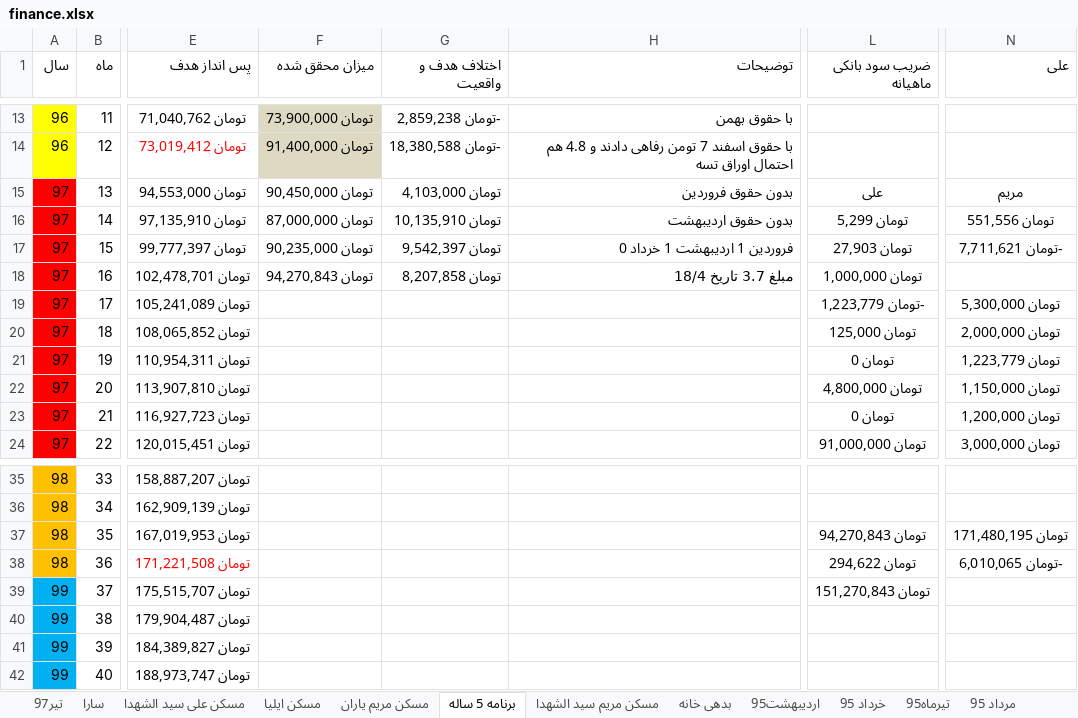
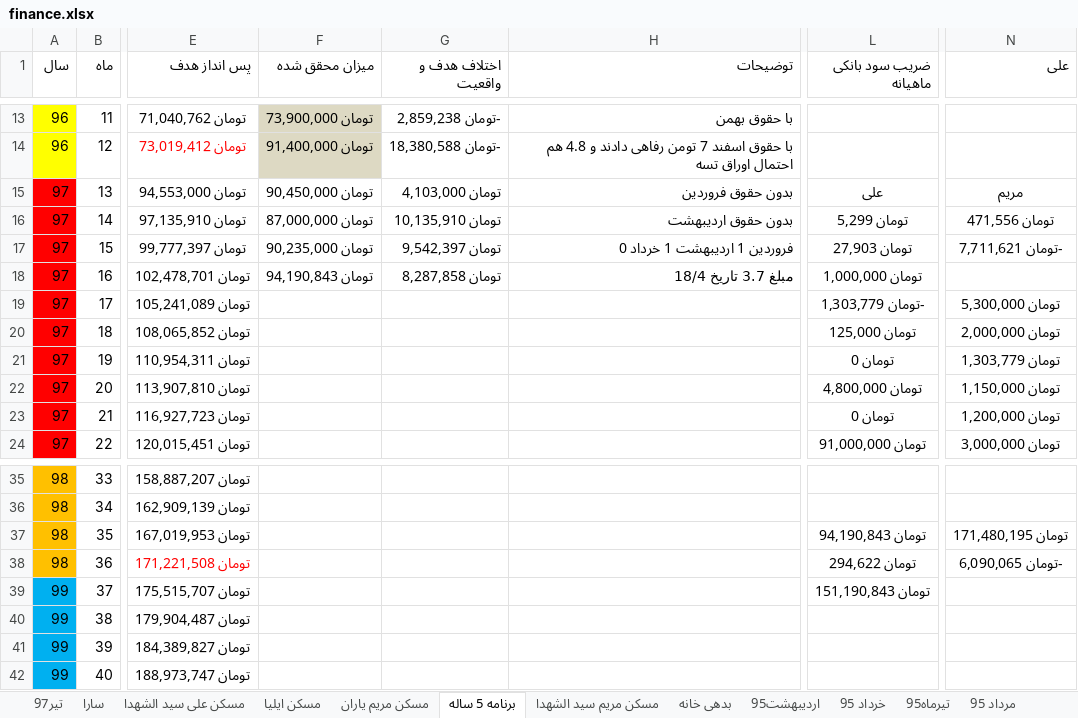
Before and after one commit to ali61n60/AudioDemo, an Excel workbook: AudioDemo/finance/finance.xlsx, sheet برنامه 5 ساله, drawn as a sheet; only a part is shown, gaps mark what is left out; values as stored, in another font and other column widths than the file's, no borders; conditional formats not drawn; the diff names each change by its address in the sheet, - before the commit and + after, or states it on an @@ line.

```diff
--- a/AudioDemo/finance/finance.xlsx (sheet برنامه 5 ساله)
+++ b/AudioDemo/finance/finance.xlsx (sheet برنامه 5 ساله)
-N16 (علی): تومان 551,556
+N16 (علی): تومان 471,556
-F18 (میزان محقق شده): تومان 94,270,843
+F18 (میزان محقق شده): تومان 94,190,843
-G18 (اختلاف هدف و واقعیت): تومان 8,207,858
+G18 (اختلاف هدف و واقعیت): تومان 8,287,858
-L19 (ضریب سود بانکی ماهیانه): -تومان 1,223,779
+L19 (ضریب سود بانکی ماهیانه): -تومان 1,303,779
-N21 (علی): تومان 1,223,779
+N21 (علی): تومان 1,303,779
-L37 (ضریب سود بانکی ماهیانه): تومان 94,270,843
+L37 (ضریب سود بانکی ماهیانه): تومان 94,190,843
-N38 (علی): -تومان 6,010,065
+N38 (علی): -تومان 6,090,065
-L39 (ضریب سود بانکی ماهیانه): تومان 151,270,843
+L39 (ضریب سود بانکی ماهیانه): تومان 151,190,843
```
Also changed, not shown: sheet مسکن مریم یاران, sheet تیر97.
